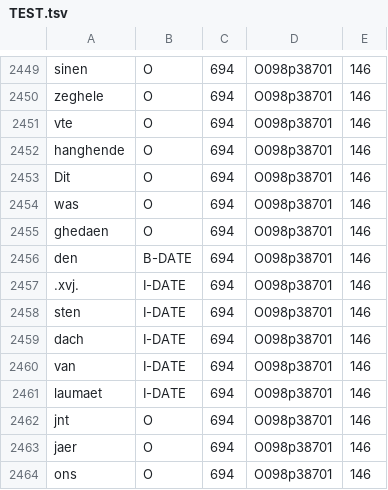
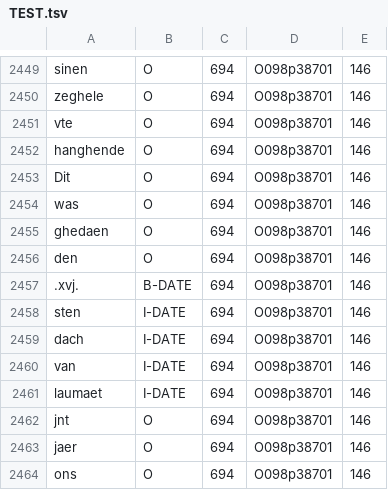
Before and after one commit to MarijkeBeersmans/MiddelNER-Middelnederlandse-named-entity-recognition, a TSV file: C14NL-PoS-annotated/TEST.tsv, drawn as a sheet; only a part is shown, gaps mark what is left out.

```diff
--- a/C14NL-PoS-annotated/TEST.tsv
+++ b/C14NL-PoS-annotated/TEST.tsv
@@ -2455,4 +2455,4 @@ was	O	694	O098p38701	146
 ghedaen	O	694	O098p38701	146
-den	B-DATE	694	O098p38701	146
-.xvj.	I-DATE	694	O098p38701	146
+den	O	694	O098p38701	146
+.xvj.	B-DATE	694	O098p38701	146
 sten	I-DATE	694	O098p38701	146
```
Also changed, not shown: 3 other files.
